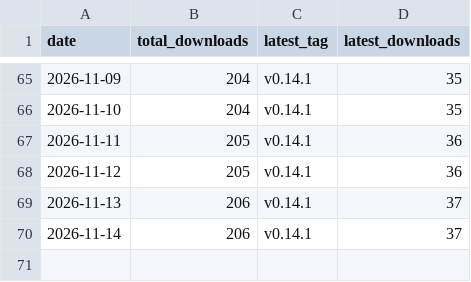
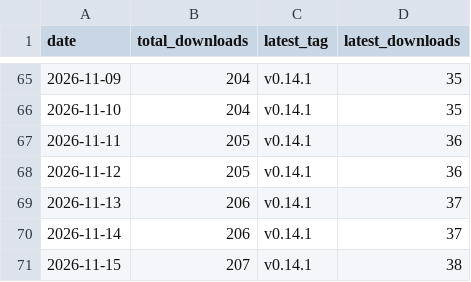
Before and after one commit to civarry/lasso-app, a CSV file: stats/downloads.csv, drawn as a sheet; only a part is shown, gaps mark what is left out.

```diff
--- a/stats/downloads.csv
+++ b/stats/downloads.csv
@@ -70 +70,2 @@ date,total_downloads,latest_tag,latest_downloads
 2026-11-14,206,v0.14.1,37
+2026-11-15,207,v0.14.1,38
```
